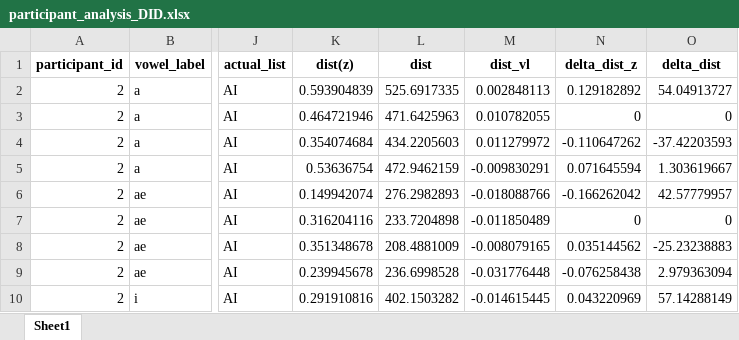
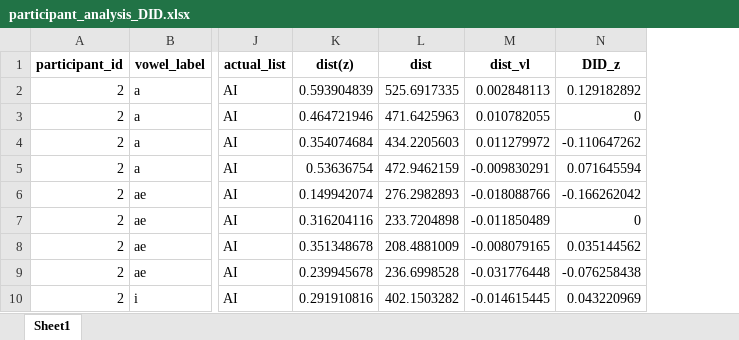
Before and after one commit to irregular6612/phoneticConvergence, an Excel workbook: src/analysis/participant_analysis_DID.xlsx, sheet Sheet1, drawn as a sheet; only a part is shown, gaps mark what is left out; values as stored, in another font and other column widths than the file's, no borders; the diff names each change by its address in the sheet, - before the commit and + after, or states it on an @@ line.

```diff
--- a/src/analysis/participant_analysis_DID.xlsx (sheet Sheet1)
+++ b/src/analysis/participant_analysis_DID.xlsx (sheet Sheet1)
-column O (delta_dist), rows 2-10: 54.04913727 | 0 | -37.42203593 | 1.303619667 | 42.57779957 | 0 | -25.23238883 | 2.979363094 | 57.14288149
-N1: delta_dist_z
+N1: DID_z
```
Also changed, not shown: 2 other files.
